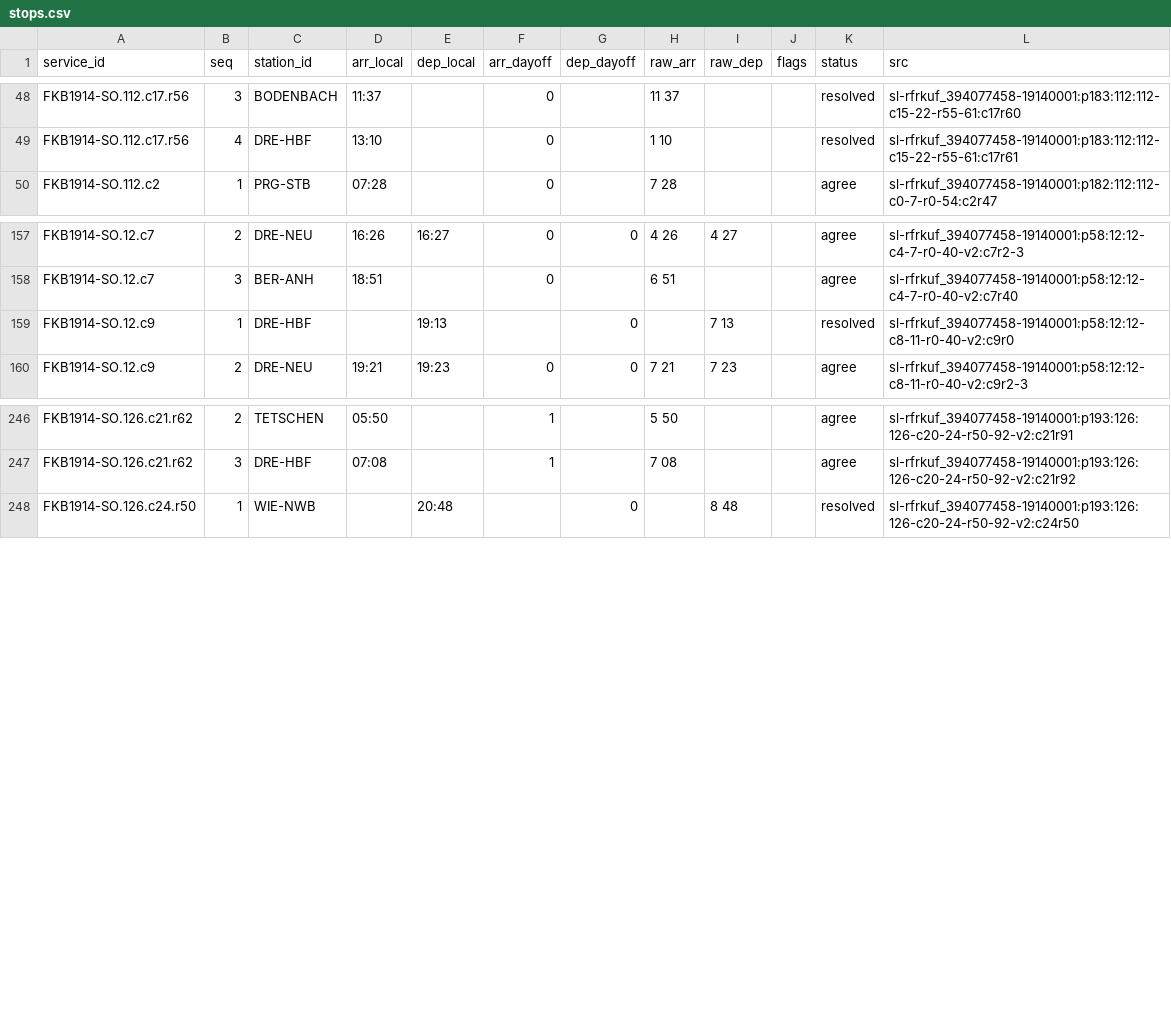
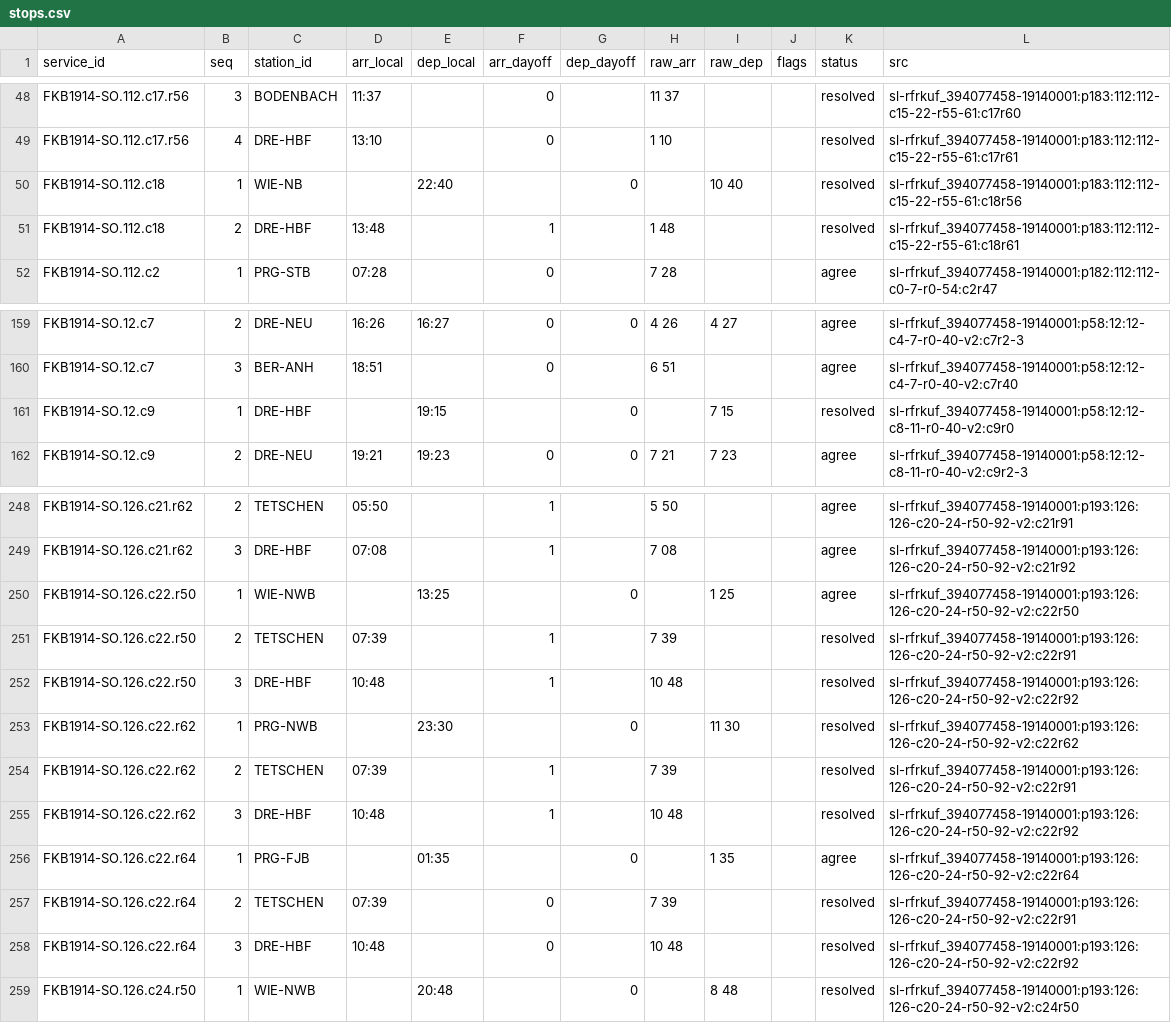
Before and after one commit to degoldschmidt/1900, a CSV file: prototype/data/canonical/stops.csv, drawn as a sheet; only a part is shown, gaps mark what is left out.

```diff
--- a/prototype/data/canonical/stops.csv
+++ b/prototype/data/canonical/stops.csv
@@ -49,2 +49,4 @@ FKB1914-SO.112.c17.r56,3,BODENBACH,11:37,,0,,11 37,,,resolved,sl-rfrkuf_39407745
 FKB1914-SO.112.c17.r56,4,DRE-HBF,13:10,,0,,1 10,,,resolved,sl-rfrkuf_394077458-19140001:p183:112:112-c15-22-r55-61:c17r61
+FKB1914-SO.112.c18,1,WIE-NB,,22:40,,0,,10 40,,resolved,sl-rfrkuf_394077458-19140001:p183:112:112-c15-22-r55-61:c18r56
+FKB1914-SO.112.c18,2,DRE-HBF,13:48,,1,,1 48,,,resolved,sl-rfrkuf_394077458-19140001:p183:112:112-c15-22-r55-61:c18r61
 FKB1914-SO.112.c2,1,PRG-STB,07:28,,0,,7 28,,,agree,sl-rfrkuf_394077458-19140001:p182:112:112-c0-7-r0-54:c2r47
@@ -158,3 +160,3 @@ FKB1914-SO.12.c7,2,DRE-NEU,16:26,16:27,0,0,4 26,4 27,,agree,sl-rfrkuf_394077458-
 FKB1914-SO.12.c7,3,BER-ANH,18:51,,0,,6 51,,,agree,sl-rfrkuf_394077458-19140001:p58:12:12-c4-7-r0-40-v2:c7r40
-FKB1914-SO.12.c9,1,DRE-HBF,,19:13,,0,,7 13,,resolved,sl-rfrkuf_394077458-19140001:p58:12:12-c8-11-r0-40-v2:c9r0
+FKB1914-SO.12.c9,1,DRE-HBF,,19:15,,0,,7 15,,resolved,sl-rfrkuf_394077458-19140001:p58:12:12-c8-11-r0-40-v2:c9r0
 FKB1914-SO.12.c9,2,DRE-NEU,19:21,19:23,0,0,7 21,7 23,,agree,sl-rfrkuf_394077458-19140001:p58:12:12-c8-11-r0-40-v2:c9r2-3
@@ -247,2 +249,11 @@ FKB1914-SO.126.c21.r62,2,TETSCHEN,05:50,,1,,5 50,,,agree,sl-rfrkuf_394077458-191
 FKB1914-SO.126.c21.r62,3,DRE-HBF,07:08,,1,,7 08,,,agree,sl-rfrkuf_394077458-19140001:p193:126:126-c20-24-r50-92-v2:c21r92
+FKB1914-SO.126.c22.r50,1,WIE-NWB,,13:25,,0,,1 25,,agree,sl-rfrkuf_394077458-19140001:p193:126:126-c20-24-r50-92-v2:c22r50
+FKB1914-SO.126.c22.r50,2,TETSCHEN,07:39,,1,,7 39,,,resolved,sl-rfrkuf_394077458-19140001:p193:126:126-c20-24-r50-92-v2:c22r91
+FKB1914-SO.126.c22.r50,3,DRE-HBF,10:48,,1,,10 48,,,resolved,sl-rfrkuf_394077458-19140001:p193:126:126-c20-24-r50-92-v2:c22r92
+FKB1914-SO.126.c22.r62,1,PRG-NWB,,23:30,,0,,11 30,,resolved,sl-rfrkuf_394077458-19140001:p193:126:126-c20-24-r50-92-v2:c22r62
+FKB1914-SO.126.c22.r62,2,TETSCHEN,07:39,,1,,7 39,,,resolved,sl-rfrkuf_394077458-19140001:p193:126:126-c20-24-r50-92-v2:c22r91
+FKB1914-SO.126.c22.r62,3,DRE-HBF,10:48,,1,,10 48,,,resolved,sl-rfrkuf_394077458-19140001:p193:126:126-c20-24-r50-92-v2:c22r92
+FKB1914-SO.126.c22.r64,1,PRG-FJB,,01:35,,0,,1 35,,agree,sl-rfrkuf_394077458-19140001:p193:126:126-c20-24-r50-92-v2:c22r64
+FKB1914-SO.126.c22.r64,2,TETSCHEN,07:39,,0,,7 39,,,resolved,sl-rfrkuf_394077458-19140001:p193:126:126-c20-24-r50-92-v2:c22r91
+FKB1914-SO.126.c22.r64,3,DRE-HBF,10:48,,0,,10 48,,,resolved,sl-rfrkuf_394077458-19140001:p193:126:126-c20-24-r50-92-v2:c22r92
 FKB1914-SO.126.c24.r50,1,WIE-NWB,,20:48,,0,,8 48,,resolved,sl-rfrkuf_394077458-19140001:p193:126:126-c20-24-r50-92-v2:c24r50
```
Also changed, not shown: prototype/data/canonical/services.csv, prototype/data/raw/sl-rfrkuf_394077458-19140001/112/112-c15-22-r55-61.R.csv, 6 other files.
